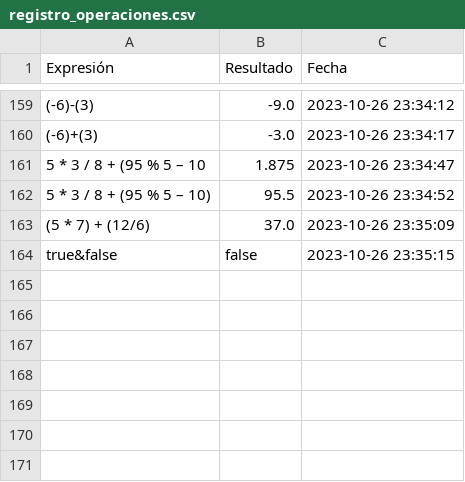
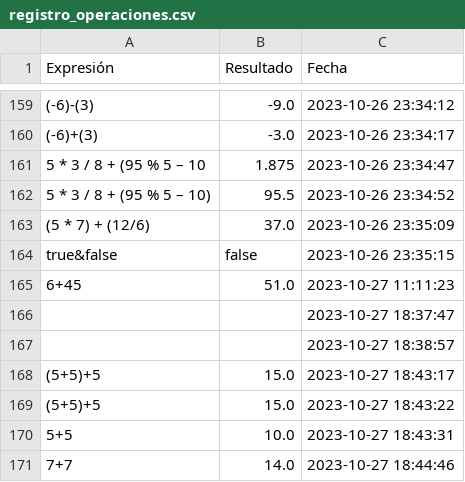
Before and after one commit to jungianca6/Proyecto-2-Datos-1, a CSV file: registro_operaciones.csv, drawn as a sheet; only a part is shown, gaps mark what is left out; the diff names each change by its address in the sheet, - before the commit and + after, or states it on an @@ line.

```diff
--- a/registro_operaciones.csv
+++ b/registro_operaciones.csv
+row 165: 6+45 | 51.0 | 2023-10-27 11:11:23
+row 166:  |  | 2023-10-27 18:37:47
+row 167:  |  | 2023-10-27 18:38:57
+row 168: (5+5)+5 | 15.0 | 2023-10-27 18:43:17
+row 169: (5+5)+5 | 15.0 | 2023-10-27 18:43:22
+row 170: 5+5 | 10.0 | 2023-10-27 18:43:31
+row 171: 7+7 | 14.0 | 2023-10-27 18:44:46
```
Also changed, not shown: 15 other files.
